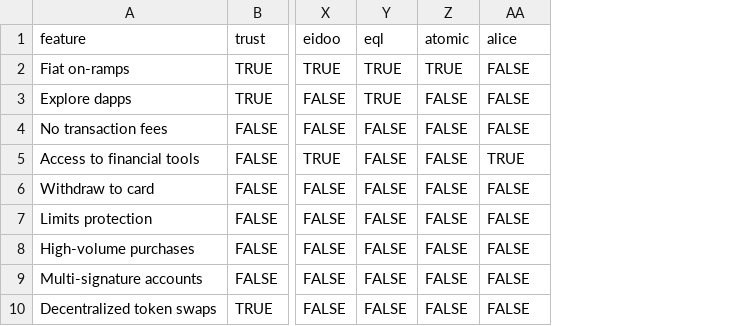
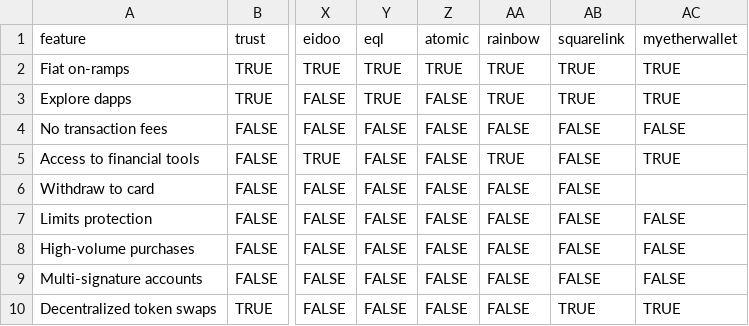
Before and after one commit to https-studio-ethereum-org/ethereum-org-website, a CSV file: src/data/wallets-by-feature.csv, drawn as a sheet; only a part is shown, gaps mark what is left out; the diff names each change by its address in the sheet, - before the commit and + after, or states it on an @@ line.

Commit message:
Added rainbow, squarlink and myetherwallet

```diff
--- a/src/data/wallets-by-feature.csv
+++ b/src/data/wallets-by-feature.csv
+column AB (squarelink), rows 2-10: TRUE | TRUE | FALSE | FALSE | FALSE | FALSE | FALSE | FALSE | TRUE
+column AC (myetherwallet), rows 2-10: TRUE | TRUE | FALSE | TRUE |  | FALSE | FALSE | FALSE | TRUE
-AA1: alice
+AA1: rainbow
-AA2:AA3 (rainbow): FALSE
+AA2:AA3 (rainbow): TRUE
```
Also changed, not shown: 2 other files.
